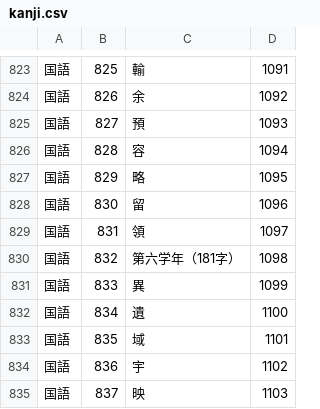
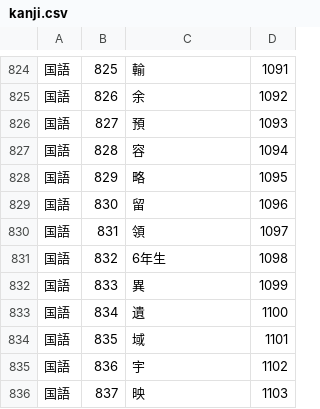
Before and after one commit to nato-git/kanji-dictionary, a CSV file: kanji.csv, drawn as a sheet; only a part is shown, gaps mark what is left out; the diff covers the shown part only.

```diff
--- a/kanji.csv
+++ b/kanji.csv
@@ -830,2 +831,2 @@
-国語,832,第六学年（181字）,1098
+国語,832,6年生,1098
 国語,833,異,1099
```
Also changed, not shown: 1 added row and 4 edited cells elsewhere in this file, 2 other files.
